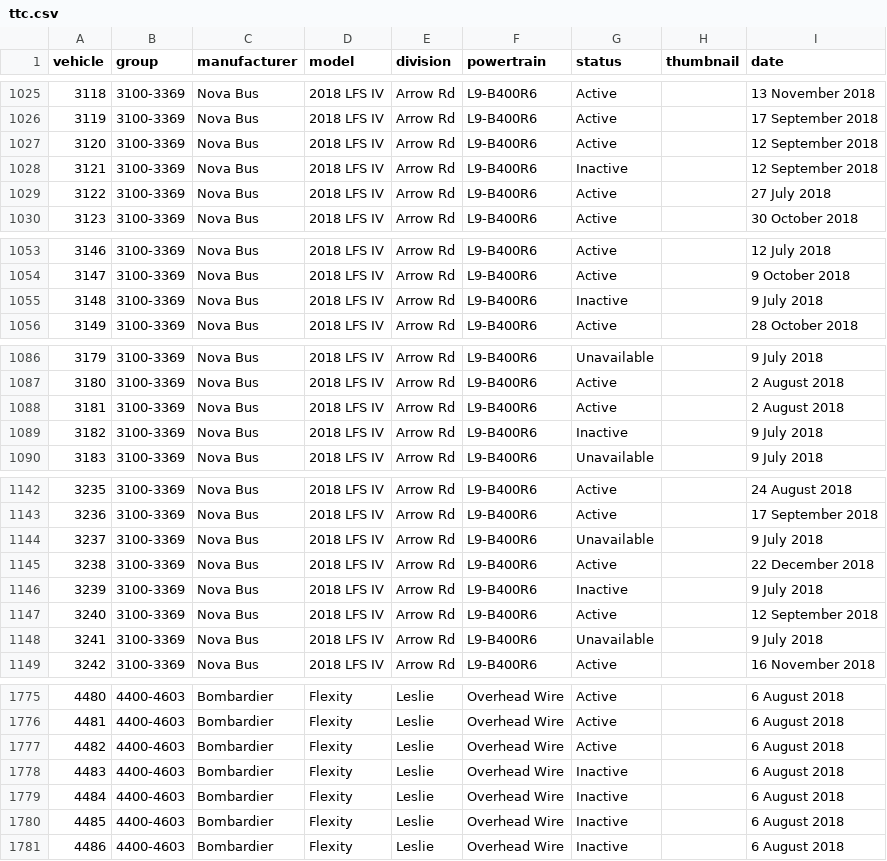
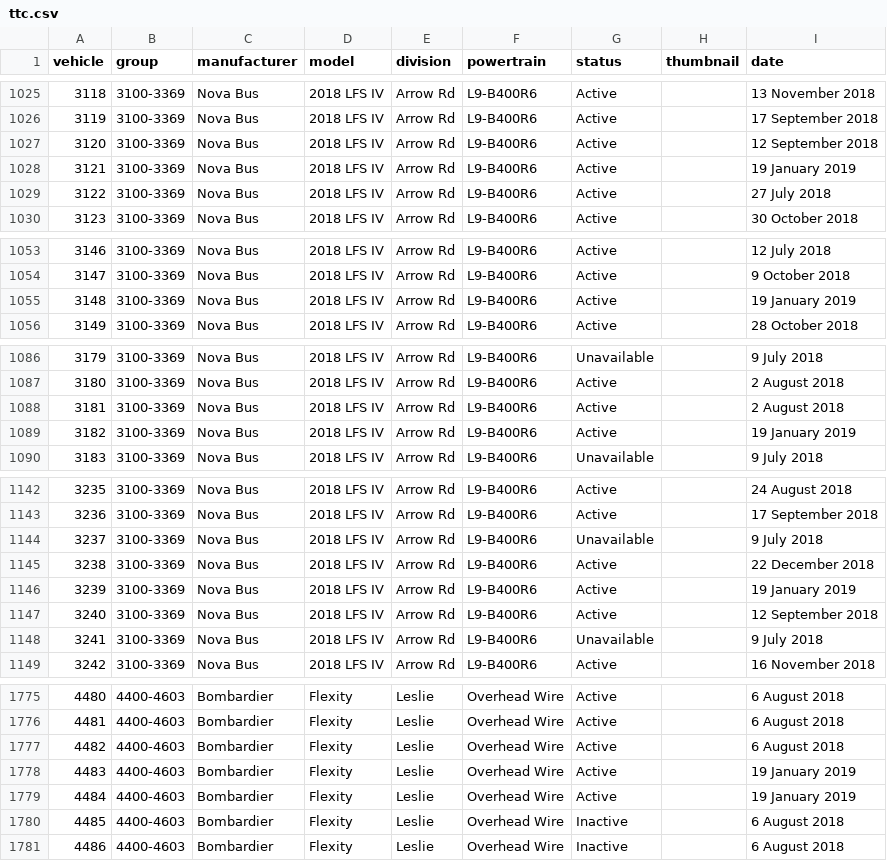
Before and after one commit to BlueNightToronto/njc, a CSV file: njc/fleets/ttc.csv, drawn as a sheet; only a part is shown, gaps mark what is left out; the diff covers the shown part only.

```diff
--- a/njc/fleets/ttc.csv
+++ b/njc/fleets/ttc.csv
@@ -1027,3 +1027,3 @@ vehicle	group	manufacturer	model	division	powertrain	status	thumbnail	date
 3120	3100-3369	Nova Bus	2018 LFS IV	Arrow Rd	L9-B400R6	Active		12 September 2018
-3121	3100-3369	Nova Bus	2018 LFS IV	Arrow Rd	L9-B400R6	Inactive		12 September 2018
+3121	3100-3369	Nova Bus	2018 LFS IV	Arrow Rd	L9-B400R6	Active		19 January 2019
 3122	3100-3369	Nova Bus	2018 LFS IV	Arrow Rd	L9-B400R6	Active		27 July 2018
@@ -1054,3 +1054,3 @@ vehicle	group	manufacturer	model	division	powertrain	status	thumbnail	date
 3147	3100-3369	Nova Bus	2018 LFS IV	Arrow Rd	L9-B400R6	Active		9 October 2018
-3148	3100-3369	Nova Bus	2018 LFS IV	Arrow Rd	L9-B400R6	Inactive		9 July 2018
+3148	3100-3369	Nova Bus	2018 LFS IV	Arrow Rd	L9-B400R6	Active		19 January 2019
 3149	3100-3369	Nova Bus	2018 LFS IV	Arrow Rd	L9-B400R6	Active		28 October 2018
@@ -1088,3 +1088,3 @@ vehicle	group	manufacturer	model	division	powertrain	status	thumbnail	date
 3181	3100-3369	Nova Bus	2018 LFS IV	Arrow Rd	L9-B400R6	Active		2 August 2018
-3182	3100-3369	Nova Bus	2018 LFS IV	Arrow Rd	L9-B400R6	Inactive		9 July 2018
+3182	3100-3369	Nova Bus	2018 LFS IV	Arrow Rd	L9-B400R6	Active		19 January 2019
 3183	3100-3369	Nova Bus	2018 LFS IV	Arrow Rd	L9-B400R6	Unavailable		9 July 2018
@@ -1145,3 +1145,3 @@ vehicle	group	manufacturer	model	division	powertrain	status	thumbnail	date
 3238	3100-3369	Nova Bus	2018 LFS IV	Arrow Rd	L9-B400R6	Active		22 December 2018
-3239	3100-3369	Nova Bus	2018 LFS IV	Arrow Rd	L9-B400R6	Inactive		9 July 2018
+3239	3100-3369	Nova Bus	2018 LFS IV	Arrow Rd	L9-B400R6	Active		19 January 2019
 3240	3100-3369	Nova Bus	2018 LFS IV	Arrow Rd	L9-B400R6	Active		12 September 2018
@@ -1777,4 +1777,4 @@ vehicle	group	manufacturer	model	division	powertrain	status	thumbnail	date
 4482	4400-4603	Bombardier	Flexity	Leslie	Overhead Wire	Active		6 August 2018
-4483	4400-4603	Bombardier	Flexity	Leslie	Overhead Wire	Inactive		6 August 2018
-4484	4400-4603	Bombardier	Flexity	Leslie	Overhead Wire	Inactive		6 August 2018
+4483	4400-4603	Bombardier	Flexity	Leslie	Overhead Wire	Active		19 January 2019
+4484	4400-4603	Bombardier	Flexity	Leslie	Overhead Wire	Active		19 January 2019
 4485	4400-4603	Bombardier	Flexity	Leslie	Overhead Wire	Inactive		6 August 2018
```
Also changed, not shown: 2 edited cells elsewhere in this file, njc/dirTag.csv, 1 other file.
